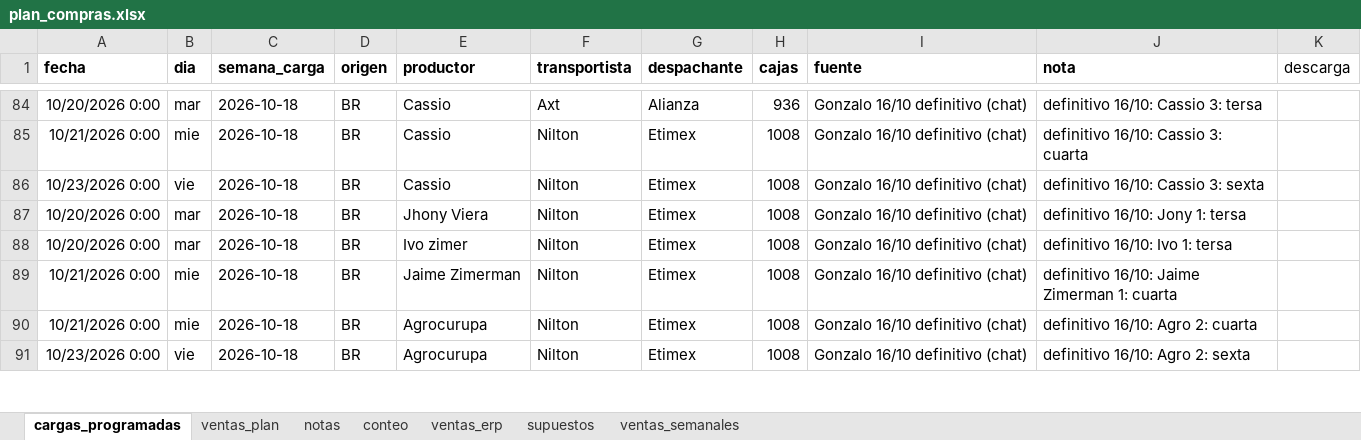
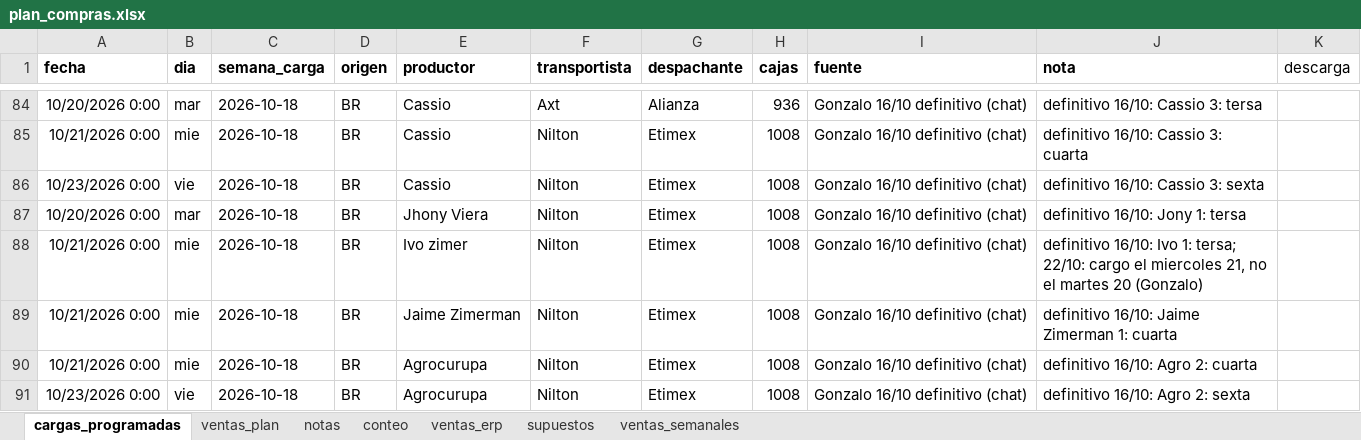
Before and after one commit to ingenieria-pepe/gonza_pepe, an Excel workbook: plan_compras/plan_compras.xlsx, sheet cargas_programadas, drawn as a sheet; only a part is shown, gaps mark what is left out; values as stored, in another font and other column widths than the file's, no borders; the diff names each change by its address in the sheet, - before the commit and + after, or states it on an @@ line.

```diff
--- a/plan_compras/plan_compras.xlsx (sheet cargas_programadas)
+++ b/plan_compras/plan_compras.xlsx (sheet cargas_programadas)
-A88 (fecha): 10/20/2026 0:00
+A88 (fecha): 10/21/2026 0:00
-B88 (dia): mar
+B88 (dia): mie
-J88 (nota): …Ivo 1: tersa
+J88 (nota): …Ivo 1: tersa; 22/10: cargo el miercoles 21, no el martes 20 (Gonzalo)
```
Also changed, not shown: 3 other files.
